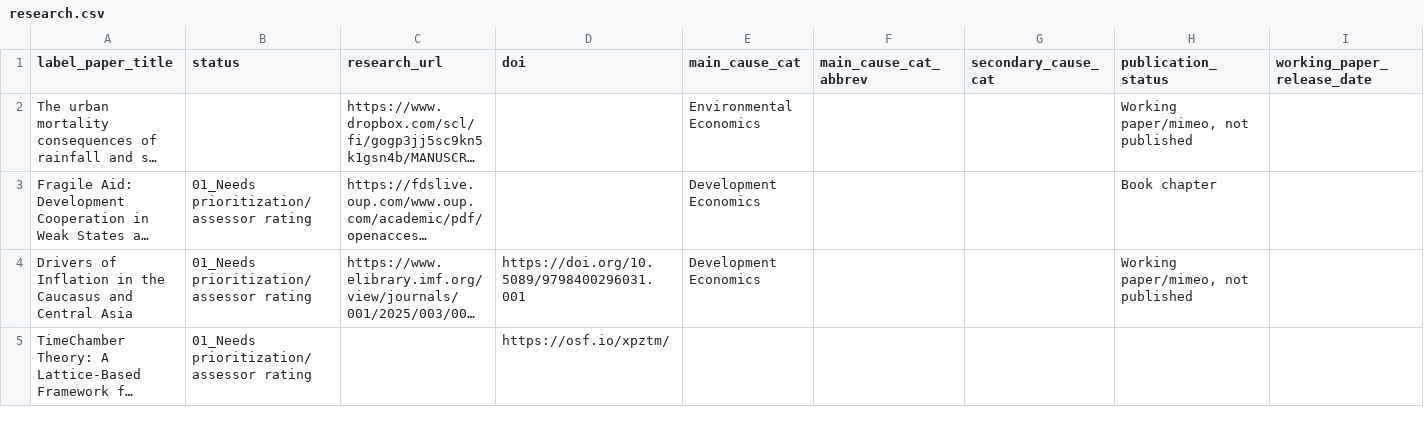
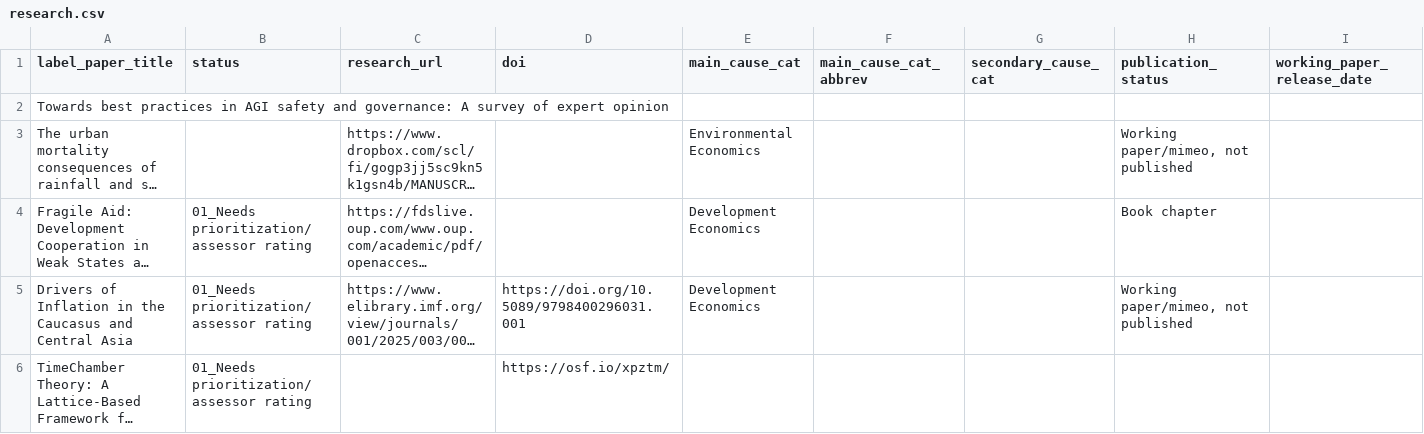
Before and after one commit to unjournal/unjournaldata, a CSV file: data/research.csv, drawn as a sheet; only a part is shown; long unchanged cells end in …; rows hold the shown columns only; the diff names each change by its address in the sheet, - before the commit and + after, or states it on an @@ line.

```diff
--- a/data/research.csv
+++ b/data/research.csv
+row 2: Towards best practices in AGI safety and governance: A survey of expert opinion
```
Also changed, not shown: 1 other file.
